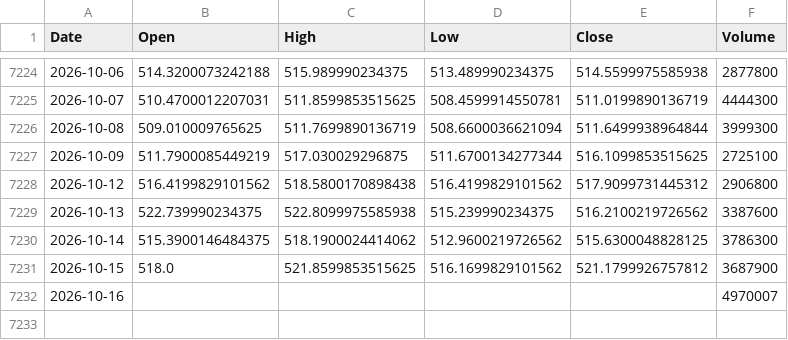
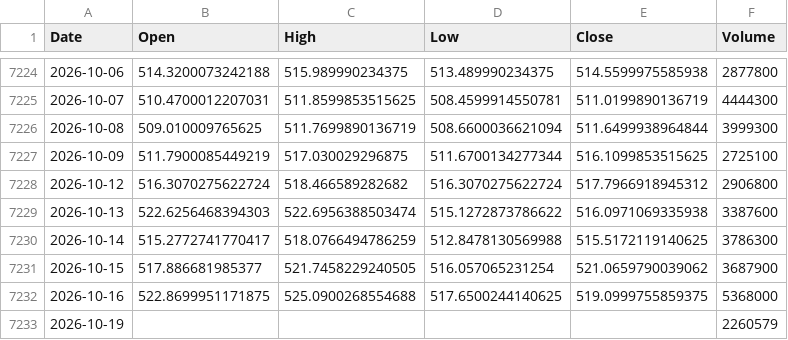
Before and after one commit to kittycapital/etf_fund_flow, a CSV file: data/prices/DIA.csv, drawn as a sheet; only a part is shown, gaps mark what is left out.

```diff
--- a/data/prices/DIA.csv
+++ b/data/prices/DIA.csv
@@ -7227,6 +7227,7 @@ Date,Open,High,Low,Close,Volume
 2026-10-09,511.7900085449219,517.030029296875,511.6700134277344,516.1099853515625,2725100
-2026-10-12,516.4199829101562,518.5800170898438,516.4199829101562,517.9099731445312,2906800
-2026-10-13,522.739990234375,522.8099975585938,515.239990234375,516.2100219726562,3387600
-2026-10-14,515.3900146484375,518.1900024414062,512.9600219726562,515.6300048828125,3786300
-2026-10-15,518.0,521.8599853515625,516.1699829101562,521.1799926757812,3687900
-2026-10-16,,,,,4970007
+2026-10-12,516.3070275622724,518.466589282682,516.3070275622724,517.7966918945312,2906800
+2026-10-13,522.6256468394303,522.6956388503474,515.1272873786622,516.0971069335938,3387600
+2026-10-14,515.2772741770417,518.0766494786259,512.8478130569988,515.5172119140625,3786300
+2026-10-15,517.886681985377,521.7458229240505,516.057065231254,521.0659790039062,3687900
+2026-10-16,522.8699951171875,525.0900268554688,517.6500244140625,519.0999755859375,5368000
+2026-10-19,,,,,2260579
```
Also changed, not shown: data/prices/EWY.csv, data/prices/EWZ.csv, 40 other files.
